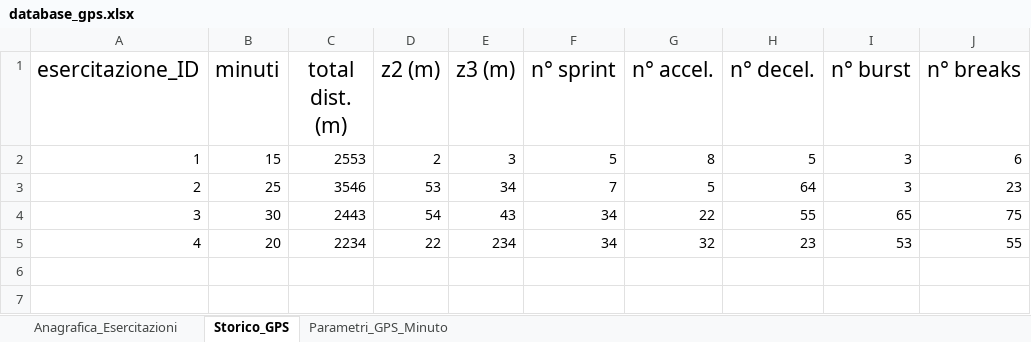
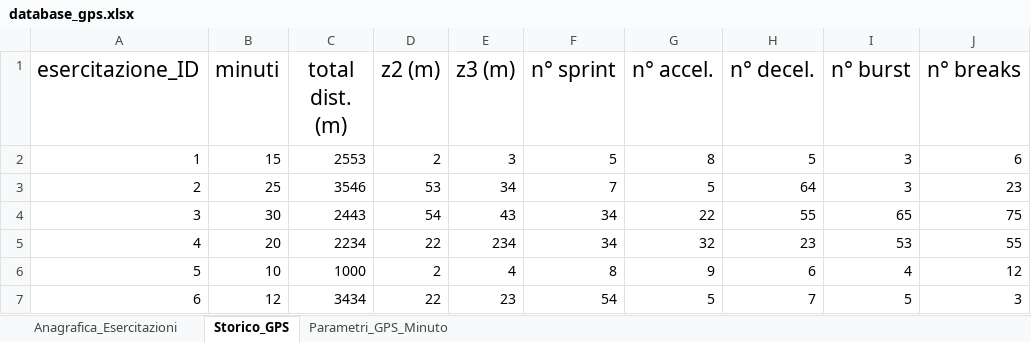
Before and after one commit to daniele-afk-ops/pisa-gps, an Excel workbook: database_gps.xlsx, sheet Storico_GPS, drawn as a sheet; values as stored, in another font and other column widths than the file's, no borders; the diff names each change by its address in the sheet, - before the commit and + after, or states it on an @@ line.

```diff
--- a/database_gps.xlsx (sheet Storico_GPS)
+++ b/database_gps.xlsx (sheet Storico_GPS)
+row 6: 5 | 10 | 1000 | 2 | 4 | 8 | 9 | 6 | 4 | 12
+row 7: 6 | 12 | 3434 | 22 | 23 | 54 | 5 | 7 | 5 | 3
```
Also changed, not shown: sheet Parametri_GPS_Minuto, sheet Anagrafica_Esercitazioni.
